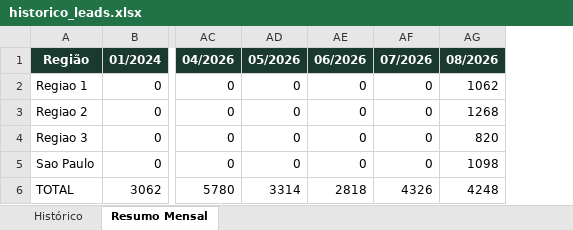
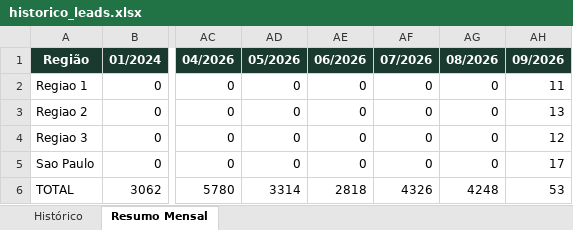
Before and after one commit to quality-glf/mkt-dash, an Excel workbook: greenlife_scraper/historico_leads.xlsx, sheet Resumo Mensal, drawn as a sheet; only a part is shown, gaps mark what is left out; values as stored, in another font and other column widths than the file's, no borders; the diff names each change by its address in the sheet, - before the commit and + after, or states it on an @@ line.

```diff
--- a/greenlife_scraper/historico_leads.xlsx (sheet Resumo Mensal)
+++ b/greenlife_scraper/historico_leads.xlsx (sheet Resumo Mensal)
+column AH (09/2026), rows 2-6: 11 | 13 | 12 | 17 | 53
-AG2 (08/2026): 1062
+AG2 (08/2026): 0
-AG3 (08/2026): 1268
+AG3 (08/2026): 0
-AG4 (08/2026): 820
+AG4 (08/2026): 0
-AG5 (08/2026): 1098
+AG5 (08/2026): 0
```
Also changed, not shown: sheet Histórico, greenlife_scraper/resumo_macro.xlsx, instagram-metrics/base_interacoes_detalhadas.xlsx, 4 other files.
